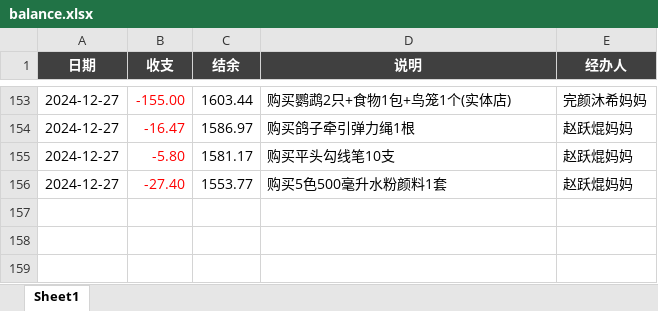
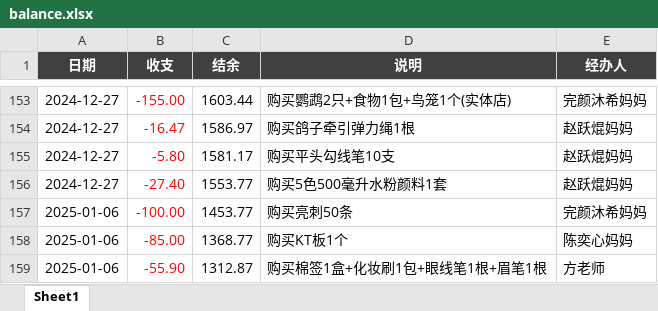
Before and after one commit to zhangshenxing/zhangshenxing.github.io, an Excel workbook: banfei/balance.xlsx, sheet Sheet1, drawn as a sheet; only a part is shown, gaps mark what is left out; values as stored, in another font and other column widths than the file's, no borders; conditional formats not drawn; the diff names each change by its address in the sheet, - before the commit and + after, or states it on an @@ line.

```diff
--- a/banfei/balance.xlsx (sheet Sheet1)
+++ b/banfei/balance.xlsx (sheet Sheet1)
+row 157: 2025-01-06 | -100.00 | 1453.77 | 购买亮刺50条 | 完颜沐希妈妈
+row 158: 2025-01-06 | -85.00 | 1368.77 | 购买KT板1个 | 陈奕心妈妈
+row 159: 2025-01-06 | -55.90 | 1312.87 | 购买棉签1盒+化妆刷1包+眼线笔1根+眉笔1根 | 方老师
```
Also changed, not shown: 22 other files.
